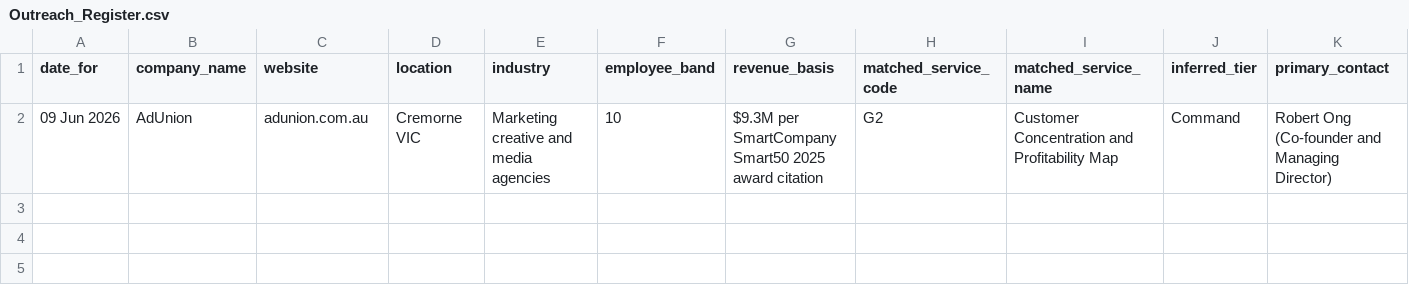
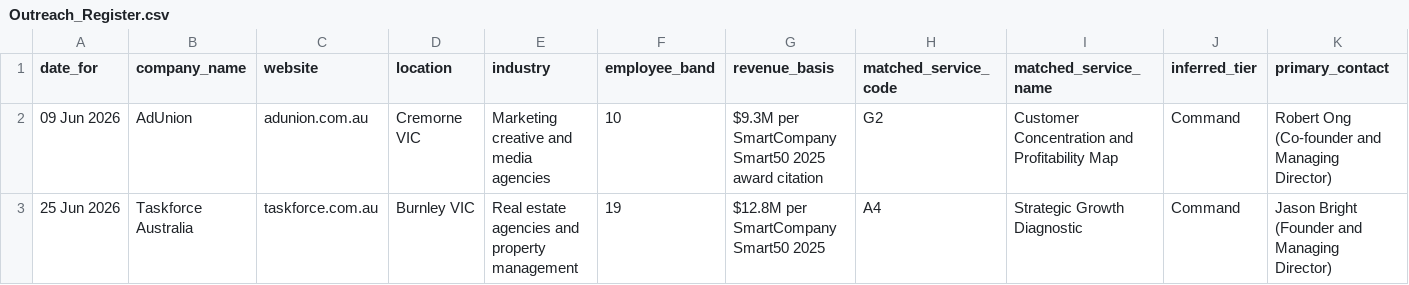
Before and after one commit to niteshroopanr-dev/Daily-Outreach, a CSV file: Out-reach efforts/Outreach_Register.csv, drawn as a sheet; only a part is shown; rows hold the shown columns only; the diff names each change by its address in the sheet, - before the commit and + after, or states it on an @@ line.

```diff
--- a/Out-reach efforts/Outreach_Register.csv
+++ b/Out-reach efforts/Outreach_Register.csv
+row 3: 25 Jun 2026 | Taskforce Australia | taskforce.com.au | Burnley VIC | Real estate agencies and property management | 19 | $12.8M per SmartCompany Smart50 2025 | A4 | Strategic Growth Diagnostic | Command | Jason Bright (Founder and Managing Director)
```
Also changed, not shown: 5 other files.
